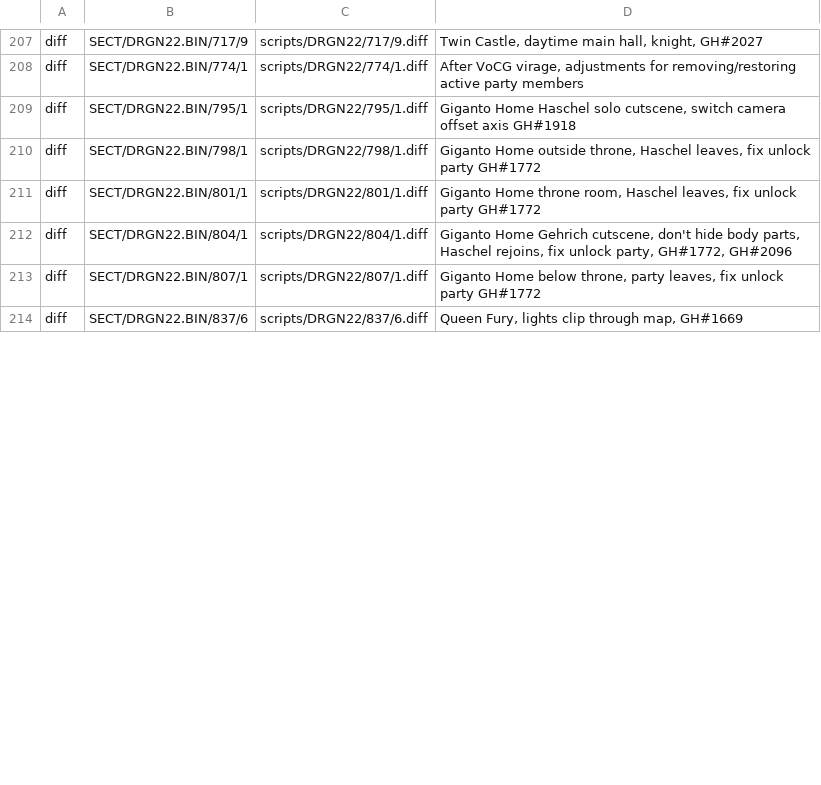
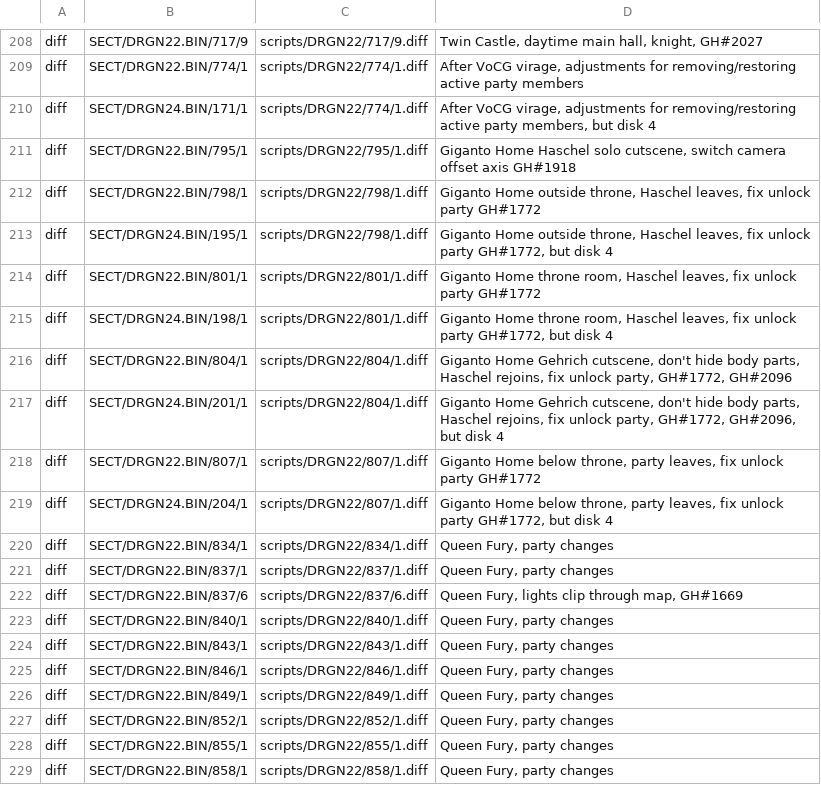
Before and after one commit to pkolb-dev/ArchiDragoon, a CSV file: patches/scripts.csv, drawn as a sheet; only a part is shown, gaps mark what is left out; the diff covers the shown part only; the diff names each change by its address in the sheet, - before the commit and + after, or states it on an @@ line.

```diff
--- a/patches/scripts.csv
+++ b/patches/scripts.csv
+row 210: diff | SECT/DRGN24.BIN/171/1 | scripts/DRGN22/774/1.diff | After VoCG virage, adjustments for removing/restoring active party members, but disk 4
+row 213: diff | SECT/DRGN24.BIN/195/1 | scripts/DRGN22/798/1.diff | Giganto Home outside throne, Haschel leaves, fix unlock party GH#1772, but disk 4
+row 215: diff | SECT/DRGN24.BIN/198/1 | scripts/DRGN22/801/1.diff | Giganto Home throne room, Haschel leaves, fix unlock party GH#1772, but disk 4
+row 217: diff | SECT/DRGN24.BIN/201/1 | scripts/DRGN22/804/1.diff | Giganto Home Gehrich cutscene, don't hide body parts, Haschel rejoins, fix unlock party, GH#1772, GH#2096, but disk 4
+row 219: diff | SECT/DRGN24.BIN/204/1 | scripts/DRGN22/807/1.diff | Giganto Home below throne, party leaves, fix unlock party GH#1772, but disk 4
+row 220: diff | SECT/DRGN22.BIN/834/1 | scripts/DRGN22/834/1.diff | Queen Fury, party changes
+row 221: diff | SECT/DRGN22.BIN/837/1 | scripts/DRGN22/837/1.diff | Queen Fury, party changes
+row 223: diff | SECT/DRGN22.BIN/840/1 | scripts/DRGN22/840/1.diff | Queen Fury, party changes
+row 224: diff | SECT/DRGN22.BIN/843/1 | scripts/DRGN22/843/1.diff | Queen Fury, party changes
+row 225: diff | SECT/DRGN22.BIN/846/1 | scripts/DRGN22/846/1.diff | Queen Fury, party changes
+row 226: diff | SECT/DRGN22.BIN/849/1 | scripts/DRGN22/849/1.diff | Queen Fury, party changes
+row 227: diff | SECT/DRGN22.BIN/852/1 | scripts/DRGN22/852/1.diff | Queen Fury, party changes
+row 228: diff | SECT/DRGN22.BIN/855/1 | scripts/DRGN22/855/1.diff | Queen Fury, party changes
+row 229: diff | SECT/DRGN22.BIN/858/1 | scripts/DRGN22/858/1.diff | Queen Fury, party changes
```
Also changed, not shown: 14 added rows and 1 edited cell elsewhere in this file, patches/meta/descriptions.csv, patches/meta/params.csv, 39 other files.
